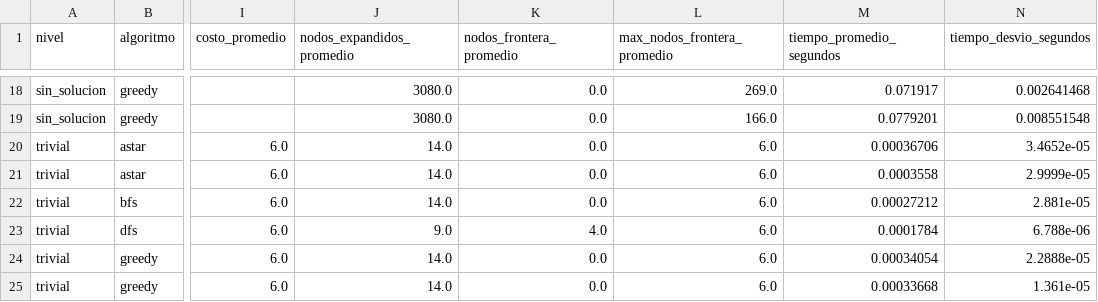
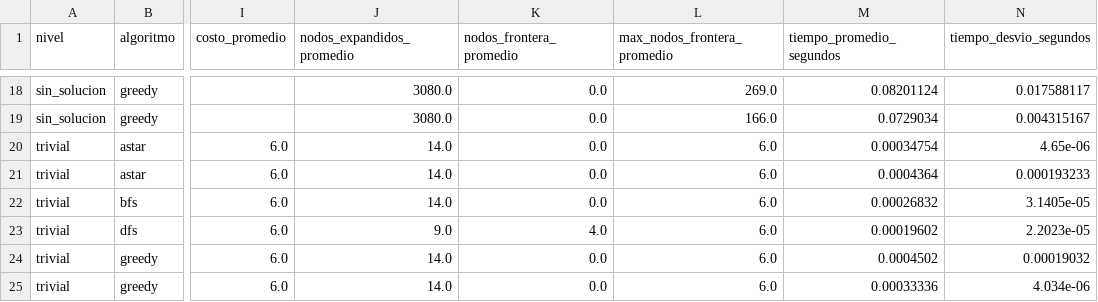
Before and after one commit to Pablo-Goros/tps_sia, a CSV file: tp1/resultados/resumen.csv, drawn as a sheet; only a part is shown, gaps mark what is left out; the diff covers the shown part only; the diff names each change by its address in the sheet, - before the commit and + after, or states it on an @@ line.

```diff
--- a/tp1/resultados/resumen.csv
+++ b/tp1/resultados/resumen.csv
-M18 (tiempo_promedio_segundos): 0.071917
+M18 (tiempo_promedio_segundos): 0.08201124
-N18 (tiempo_desvio_segundos): 0.002641468
+N18 (tiempo_desvio_segundos): 0.017588117
-M19 (tiempo_promedio_segundos): 0.0779201
+M19 (tiempo_promedio_segundos): 0.0729034
-N19 (tiempo_desvio_segundos): 0.008551548
+N19 (tiempo_desvio_segundos): 0.004315167
-M20 (tiempo_promedio_segundos): 0.00036706
+M20 (tiempo_promedio_segundos): 0.00034754
-N20 (tiempo_desvio_segundos): 3.4652e-05
+N20 (tiempo_desvio_segundos): 4.65e-06
-M21 (tiempo_promedio_segundos): 0.0003558
+M21 (tiempo_promedio_segundos): 0.0004364
-N21 (tiempo_desvio_segundos): 2.9999e-05
+N21 (tiempo_desvio_segundos): 0.000193233
-M22 (tiempo_promedio_segundos): 0.00027212
+M22 (tiempo_promedio_segundos): 0.00026832
-N22 (tiempo_desvio_segundos): 2.881e-05
+N22 (tiempo_desvio_segundos): 3.1405e-05
-M23 (tiempo_promedio_segundos): 0.0001784
+M23 (tiempo_promedio_segundos): 0.00019602
-N23 (tiempo_desvio_segundos): 6.788e-06
+N23 (tiempo_desvio_segundos): 2.2023e-05
-M24 (tiempo_promedio_segundos): 0.00034054
+M24 (tiempo_promedio_segundos): 0.0004502
-N24 (tiempo_desvio_segundos): 2.2888e-05
+N24 (tiempo_desvio_segundos): 0.00019032
-M25 (tiempo_promedio_segundos): 0.00033668
+M25 (tiempo_promedio_segundos): 0.00033336
-N25 (tiempo_desvio_segundos): 1.361e-05
+N25 (tiempo_desvio_segundos): 4.034e-06
```
Also changed, not shown: 32 edited cells elsewhere in this file, tp1/resultados/ejecuciones.csv, 14 other files.
